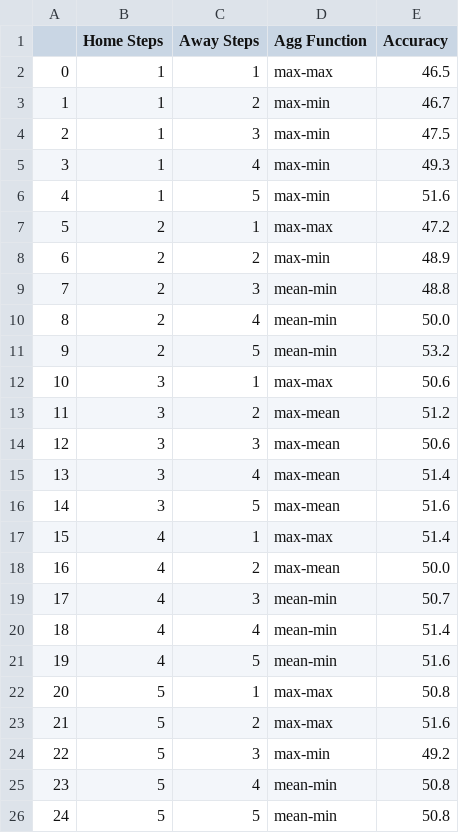
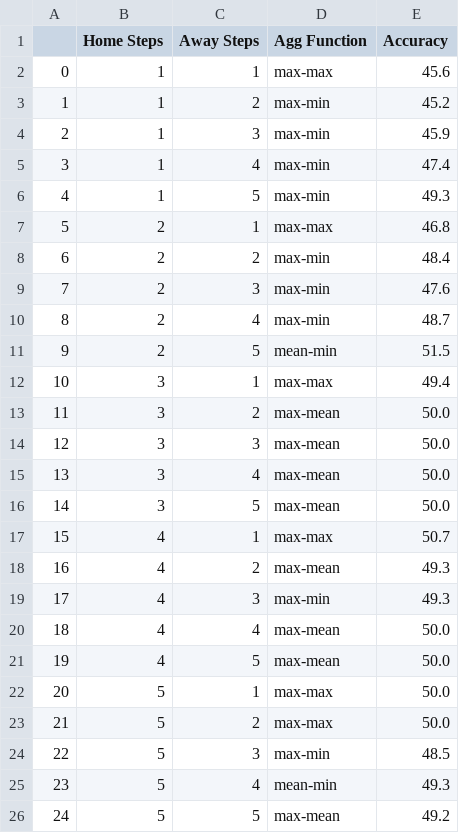
Before and after one commit to BVBtm86/buli_app, a CSV file: data/New_Predictions_df.csv, drawn as a sheet.

```diff
--- a/data/New_Predictions_df.csv
+++ b/data/New_Predictions_df.csv
@@ -1,26 +1,26 @@
 ,Home Steps,Away Steps,Agg Function,Accuracy
-0,1,1,max-max,46.5
-1,1,2,max-min,46.7
-2,1,3,max-min,47.5
-3,1,4,max-min,49.3
-4,1,5,max-min,51.6
-5,2,1,max-max,47.2
-6,2,2,max-min,48.9
-7,2,3,mean-min,48.8
-8,2,4,mean-min,50.0
-9,2,5,mean-min,53.2
-10,3,1,max-max,50.6
-11,3,2,max-mean,51.2
-12,3,3,max-mean,50.6
-13,3,4,max-mean,51.4
-14,3,5,max-mean,51.6
-15,4,1,max-max,51.4
-16,4,2,max-mean,50.0
-17,4,3,mean-min,50.7
-18,4,4,mean-min,51.4
-19,4,5,mean-min,51.6
-20,5,1,max-max,50.8
-21,5,2,max-max,51.6
-22,5,3,max-min,49.2
-23,5,4,mean-min,50.8
-24,5,5,mean-min,50.8
+0,1,1,max-max,45.6
+1,1,2,max-min,45.2
+2,1,3,max-min,45.9
+3,1,4,max-min,47.4
+4,1,5,max-min,49.3
+5,2,1,max-max,46.8
+6,2,2,max-min,48.4
+7,2,3,max-min,47.6
+8,2,4,max-min,48.7
+9,2,5,mean-min,51.5
+10,3,1,max-max,49.4
+11,3,2,max-mean,50.0
+12,3,3,max-mean,50.0
+13,3,4,max-mean,50.0
+14,3,5,max-mean,50.0
+15,4,1,max-max,50.7
+16,4,2,max-mean,49.3
+17,4,3,max-min,49.3
+18,4,4,max-mean,50.0
+19,4,5,max-mean,50.0
+20,5,1,max-max,50.0
+21,5,2,max-max,50.0
+22,5,3,max-min,48.5
+23,5,4,mean-min,49.3
+24,5,5,max-mean,49.2
```
Also changed, not shown: data/Full_Seasons_data/Bundesliga_Gk_Statistics.csv, data/Full_Seasons_data/Bundesliga_Team_Tracking_Statistics.csv, 6 other files.
